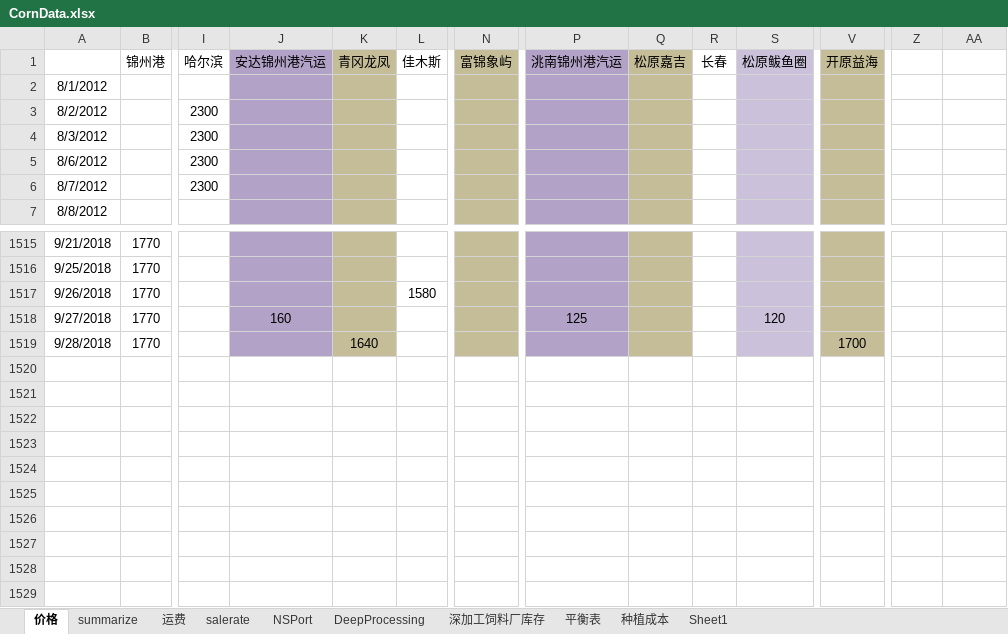
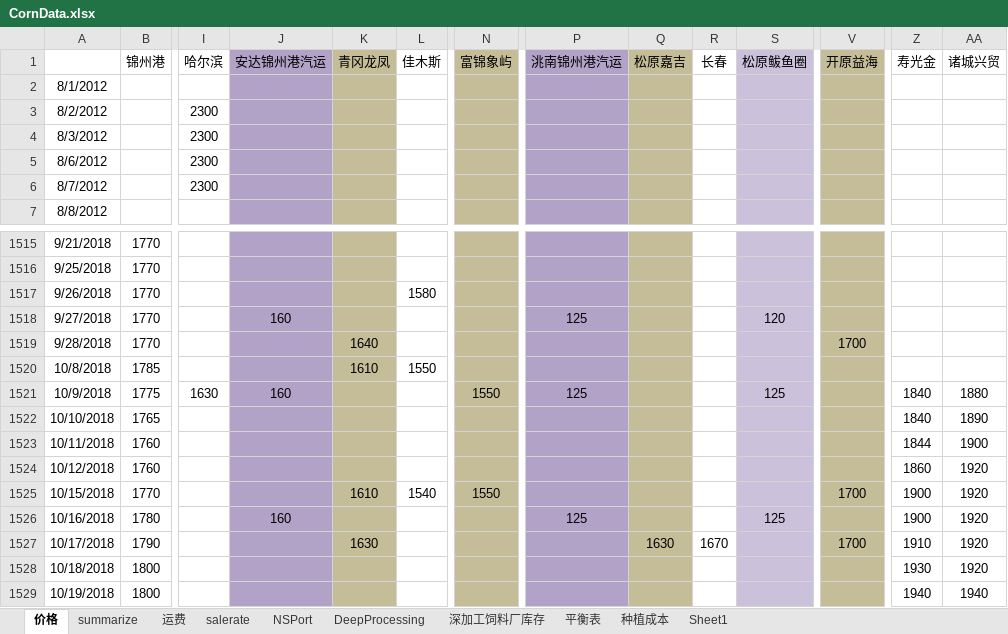
Before and after one commit to huqinghua109/fhzbWeb, an Excel workbook: report/CornData.xlsx, sheet 价格, drawn as a sheet; only a part is shown, gaps mark what is left out; values as stored, in another font and other column widths than the file's, no borders; rows hold the shown columns only; the diff names each change by its address in the sheet, - before the commit and + after, or states it on an @@ line.

```diff
--- a/report/CornData.xlsx (sheet 价格)
+++ b/report/CornData.xlsx (sheet 价格)
-Z1: (empty)
+Z1: 寿光金
-AA1: (empty)
+AA1: 诸城兴贸
+row 1520: 10/8/2018 | 1785 |  |  | 1610 | 1550
+row 1521: 10/9/2018 | 1775 | 1630 | 160 |  |  | 1550 | 125 |  |  | 125 |  | 1840 | 1880
+row 1522: 10/10/2018 | 1765 |  |  |  |  |  |  |  |  |  |  | 1840 | 1890
+row 1523: 10/11/2018 | 1760 |  |  |  |  |  |  |  |  |  |  | 1844 | 1900
+row 1524: 10/12/2018 | 1760 |  |  |  |  |  |  |  |  |  |  | 1860 | 1920
+row 1525: 10/15/2018 | 1770 |  |  | 1610 | 1540 | 1550 |  |  |  |  | 1700 | 1900 | 1920
+row 1526: 10/16/2018 | 1780 |  | 160 |  |  |  | 125 |  |  | 125 |  | 1900 | 1920
+row 1527: 10/17/2018 | 1790 |  |  | 1630 |  |  |  | 1630 | 1670 |  | 1700 | 1910 | 1920
+row 1528: 10/18/2018 | 1800 |  |  |  |  |  |  |  |  |  |  | 1930 | 1920
+row 1529: 10/19/2018 | 1800 |  |  |  |  |  |  |  |  |  |  | 1940 | 1940
```
Also changed, not shown: sheet salerate, sheet NSPort, sheet summarize, sheet DeepProcessing, sheet 深加工饲料厂库存, charts or pictures, report/CornTempRes.xlsx, report/cleandata_basis.xlsx, 4 other files.
